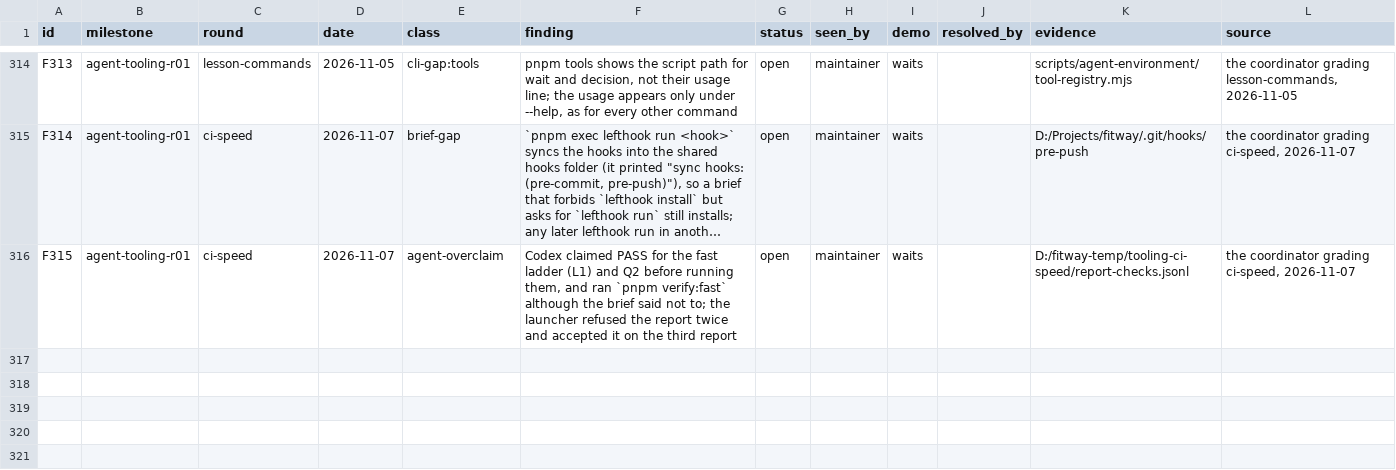
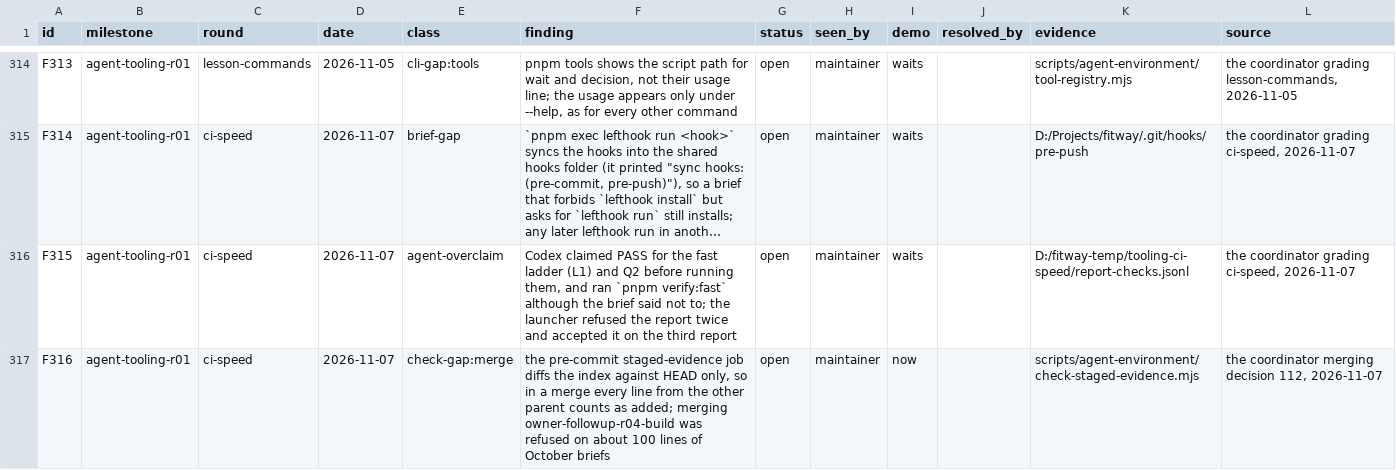
Before and after one commit to zsnqi/fitway, a TSV file: docs/phase-records/handoffs/agent-environment/findings.tsv, drawn as a sheet; only a part is shown, gaps mark what is left out; long unchanged cells end in …; the diff names each change by its address in the sheet, - before the commit and + after, or states it on an @@ line.

Commit message:
docs(agent-tooling): decision 28 and the brief for the merge-aware evidence check; F316

```diff
--- a/docs/phase-records/handoffs/agent-environment/findings.tsv
+++ b/docs/phase-records/handoffs/agent-environment/findings.tsv
+row 317: F316 | agent-tooling-r01 | ci-speed | 2026-11-07 | check-gap:merge | the pre-commit staged-evidence job diffs the index against HEAD only, so in a merge every line from the other parent counts as added; merging owner-followup-r04-build was refused on about 100 lines of October briefs | open | maintainer | now |  | scripts/agent-environment/check-staged-evidence.mjs | the coordinator merging decision 112, 2026-11-07
```
Also changed, not shown: 4 other files.
